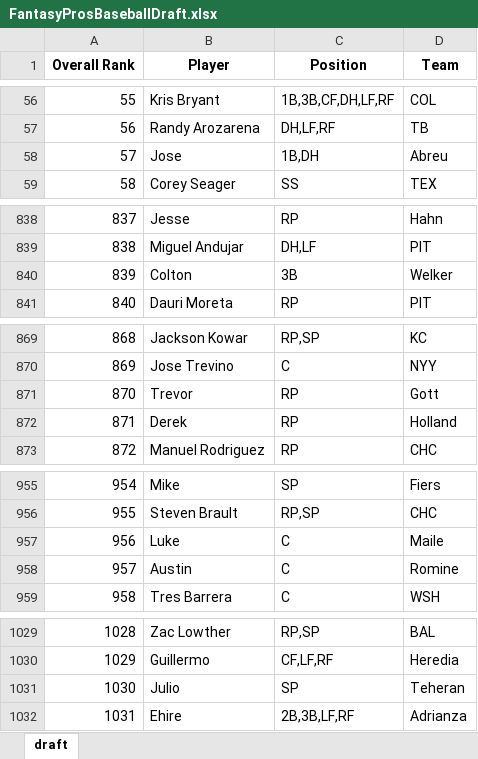
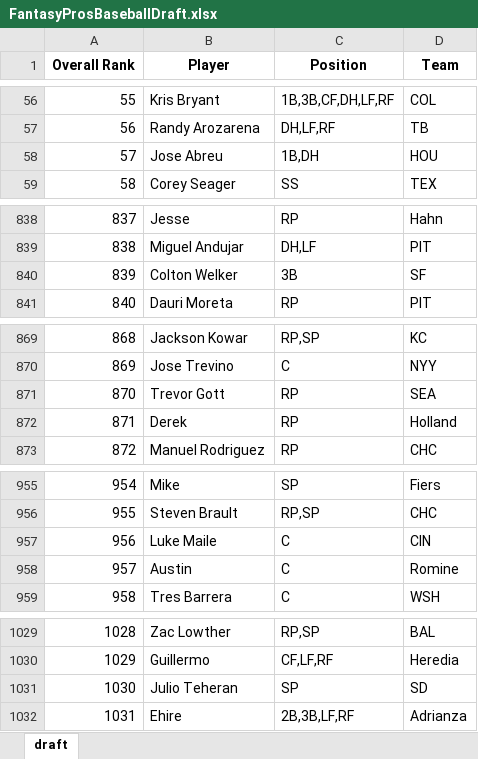
Before and after one commit to barbacbd/FantasyRankings, an Excel workbook: docs/FantasyProsBaseballDraft.xlsx, sheet draft, drawn as a sheet; only a part is shown, gaps mark what is left out; values as stored, in another font and other column widths than the file's, no borders; the diff names each change by its address in the sheet, - before the commit and + after, or states it on an @@ line.

Commit message:
[Automated Commit]: Updating fantasy rankings information.

```diff
--- a/docs/FantasyProsBaseballDraft.xlsx (sheet draft)
+++ b/docs/FantasyProsBaseballDraft.xlsx (sheet draft)
-B58 (Player): Jose
+B58 (Player): Jose Abreu
-D58 (Team): Abreu
+D58 (Team): HOU
-B840 (Player): Colton
+B840 (Player): Colton Welker
-D840 (Team): Welker
+D840 (Team): SF
-B871 (Player): Trevor
+B871 (Player): Trevor Gott
-D871 (Team): Gott
+D871 (Team): SEA
-B957 (Player): Luke
+B957 (Player): Luke Maile
-D957 (Team): Maile
+D957 (Team): CIN
-B1031 (Player): Julio
+B1031 (Player): Julio Teheran
-D1031 (Team): Teheran
+D1031 (Team): SD
```
Also changed, not shown: docs/FantasyProsBasketballDraft.xlsx, docs/FantasyProsFootballDraft.xlsx, 8 other files.
